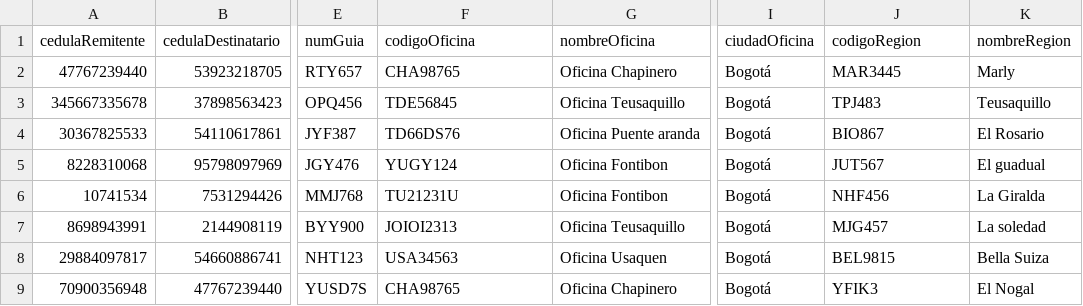
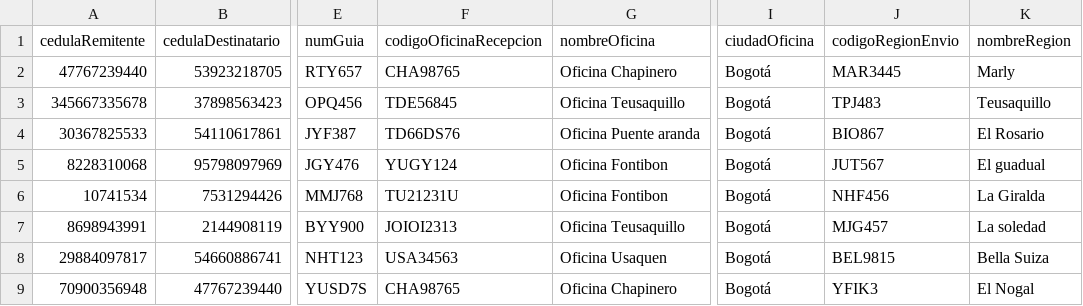
Before and after one commit to adgarciaar/Messaging-company-manager, a CSV file: Entrega2/Implementación/Paquetes.csv, drawn as a sheet; only a part is shown, gaps mark what is left out; the diff names each change by its address in the sheet, - before the commit and + after, or states it on an @@ line.

```diff
--- a/Entrega2/Implementación/Paquetes.csv
+++ b/Entrega2/Implementación/Paquetes.csv
-F1: codigoOficina
+F1: codigoOficinaRecepcion
-J1: codigoRegion
+J1: codigoRegionEnvio
```
Also changed, not shown: 7 other files.
